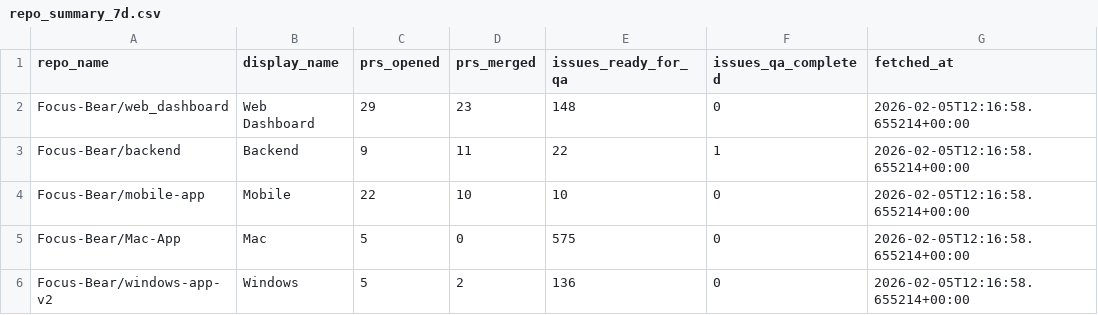
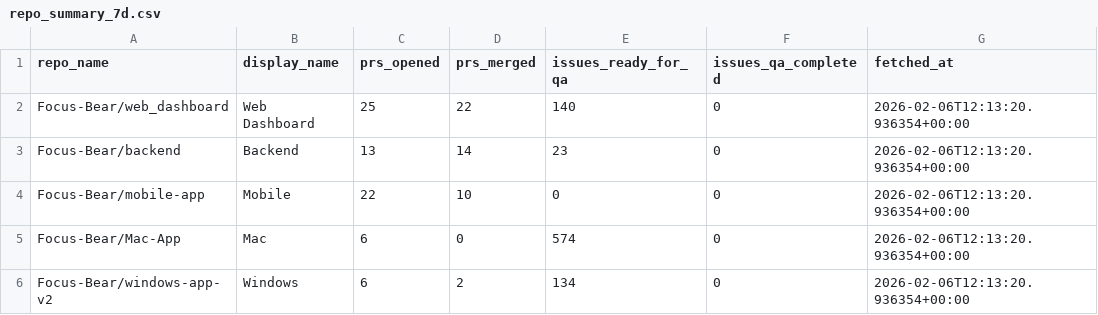
Before and after one commit to Focus-Bear/dora_pipeline, a CSV file: repo_summary_7d.csv, drawn as a sheet.

```diff
--- a/repo_summary_7d.csv
+++ b/repo_summary_7d.csv
@@ -1,6 +1,6 @@
 repo_name,display_name,prs_opened,prs_merged,issues_ready_for_qa,issues_qa_completed,fetched_at
-Focus-Bear/web_dashboard,Web Dashboard,29,23,148,0,2026-02-05T12:16:58.655214+00:00
-Focus-Bear/backend,Backend,9,11,22,1,2026-02-05T12:16:58.655214+00:00
-Focus-Bear/mobile-app,Mobile,22,10,10,0,2026-02-05T12:16:58.655214+00:00
-Focus-Bear/Mac-App,Mac,5,0,575,0,2026-02-05T12:16:58.655214+00:00
-Focus-Bear/windows-app-v2,Windows,5,2,136,0,2026-02-05T12:16:58.655214+00:00
+Focus-Bear/web_dashboard,Web Dashboard,25,22,140,0,2026-02-06T12:13:20.936354+00:00
+Focus-Bear/backend,Backend,13,14,23,0,2026-02-06T12:13:20.936354+00:00
+Focus-Bear/mobile-app,Mobile,22,10,0,0,2026-02-06T12:13:20.936354+00:00
+Focus-Bear/Mac-App,Mac,6,0,574,0,2026-02-06T12:13:20.936354+00:00
+Focus-Bear/windows-app-v2,Windows,6,2,134,0,2026-02-06T12:13:20.936354+00:00
```
Also changed, not shown: repo_summary.csv, 3 other files.
